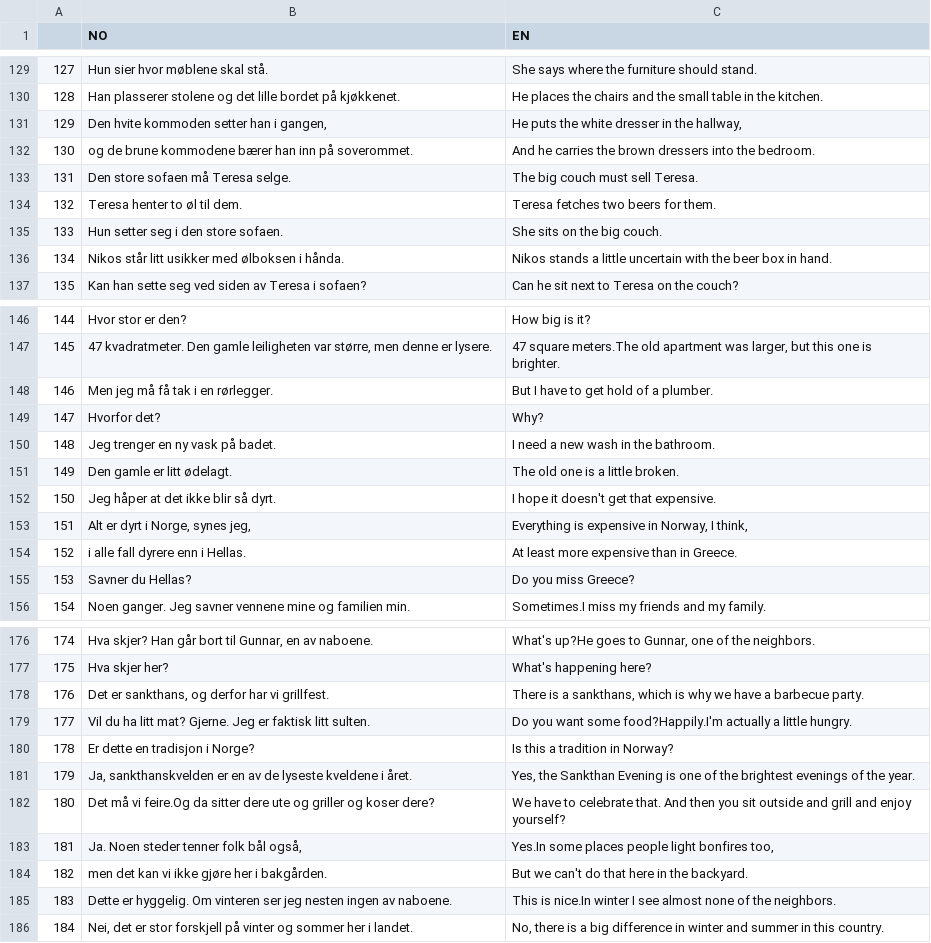
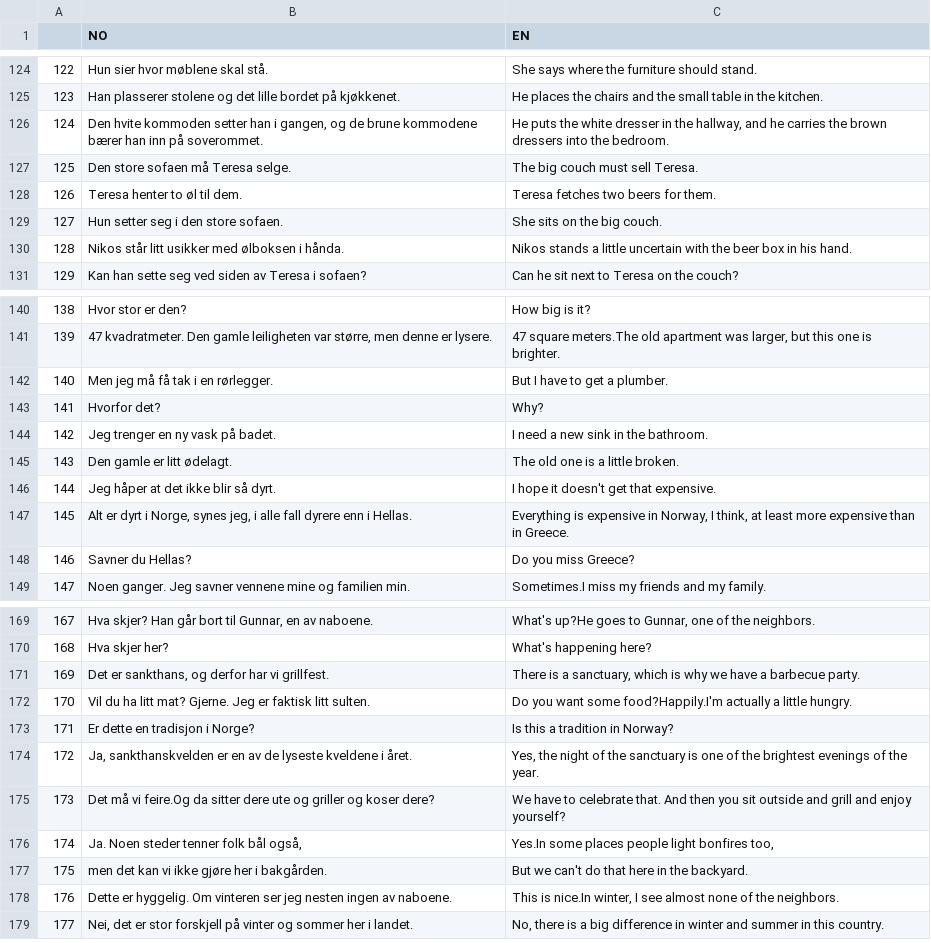
Before and after one commit to Rosienguyen/Norwegian-Flashcard-via-Python, a CSV file: pavei/lesson13.csv, drawn as a sheet; only a part is shown, gaps mark what is left out; removed rows and columns are numbered as before the commit, all else as after; the diff covers the shown part only; the diff names each change by its address in the sheet, - before the commit and + after, or states it on an @@ line.

```diff
--- a/pavei/lesson13.csv
+++ b/pavei/lesson13.csv
@@ column A renumbered from row 73 down @@
-row 131: 129 | Den hvite kommoden setter han i gangen, | He puts the white dresser in the hallway,
-row 132: 130 | og de brune kommodene bærer han inn på soverommet. | And he carries the brown dressers into the bedroom.
+row 126: 124 | Den hvite kommoden setter han i gangen, og de brune kommodene bærer han inn på soverommet. | He puts the white dresser in the hallway, and he carries the brown dressers into the bedroom.
-C130 (EN): …box in hand.
+C130 (EN): …box in his hand.
-C142 (EN): But I have to get hold of a plumber.
+C142 (EN): But I have to get a plumber.
-C144 (EN): I need a new wash in the bathroom.
+C144 (EN): I need a new sink in the bathroom.
-row 153: 151 | Alt er dyrt i Norge, synes jeg, | Everything is expensive in Norway, I think,
-row 154: 152 | i alle fall dyrere enn i Hellas. | At least more expensive than in Greece.
+row 147: 145 | Alt er dyrt i Norge, synes jeg, i alle fall dyrere enn i Hellas. | Everything is expensive in Norway, I think, at least more expensive than in Greece.
-C171 (EN): …is a sankthans, which is…
+C171 (EN): …is a sanctuary, which is…
-C174 (EN): Yes, the Sankthan Evening is one…
+C174 (EN): Yes, the night of the sanctuary is one…
-C178 (EN): …is nice.In winter I see…
+C178 (EN): …is nice.In winter, I see…
```
Also changed, not shown: 4 added rows, 9 removed rows and 13 edited cells elsewhere in this file, pavei/lesson14.csv, pavei/lesson15.csv, 4 other files.
